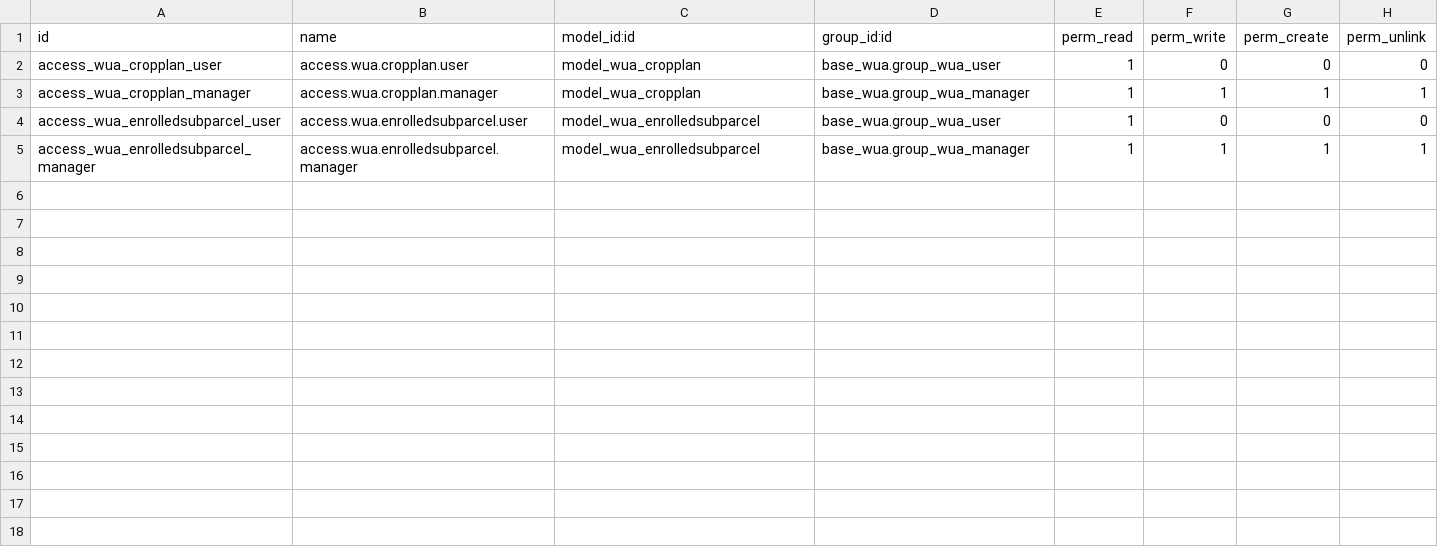
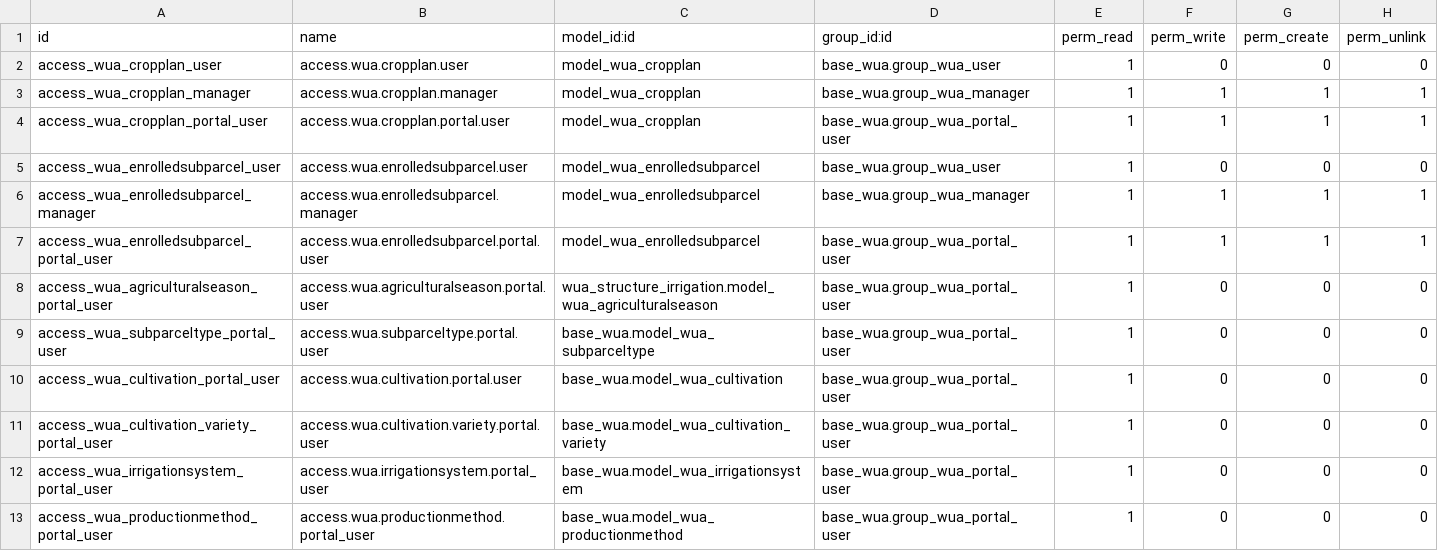
Before and after one commit to MovalAgroingenieria/wua, a CSV file: base_wua_crop_planning/security/ir.model.access.csv, drawn as a sheet; the diff names each change by its address in the sheet, - before the commit and + after, or states it on an @@ line.

Commit message:
WUA portal users 2

```diff
--- a/base_wua_crop_planning/security/ir.model.access.csv
+++ b/base_wua_crop_planning/security/ir.model.access.csv
+row 4: access_wua_cropplan_portal_user | access.wua.cropplan.portal.user | model_wua_cropplan | base_wua.group_wua_portal_user | 1 | 1 | 1 | 1
+row 7: access_wua_enrolledsubparcel_portal_user | access.wua.enrolledsubparcel.portal.user | model_wua_enrolledsubparcel | base_wua.group_wua_portal_user | 1 | 1 | 1 | 1
+row 8: access_wua_agriculturalseason_portal_user | access.wua.agriculturalseason.portal.user | wua_structure_irrigation.model_wua_agriculturalseason | base_wua.group_wua_portal_user | 1 | 0 | 0 | 0
+row 9: access_wua_subparceltype_portal_user | access.wua.subparceltype.portal.user | base_wua.model_wua_subparceltype | base_wua.group_wua_portal_user | 1 | 0 | 0 | 0
+row 10: access_wua_cultivation_portal_user | access.wua.cultivation.portal.user | base_wua.model_wua_cultivation | base_wua.group_wua_portal_user | 1 | 0 | 0 | 0
+row 11: access_wua_cultivation_variety_portal_user | access.wua.cultivation.variety.portal.user | base_wua.model_wua_cultivation_variety | base_wua.group_wua_portal_user | 1 | 0 | 0 | 0
+row 12: access_wua_irrigationsystem_portal_user | access.wua.irrigationsystem.portal_user | base_wua.model_wua_irrigationsystem | base_wua.group_wua_portal_user | 1 | 0 | 0 | 0
+row 13: access_wua_productionmethod_portal_user | access.wua.productionmethod.portal_user | base_wua.model_wua_productionmethod | base_wua.group_wua_portal_user | 1 | 0 | 0 | 0
```
Also changed, not shown: 22 other files.
